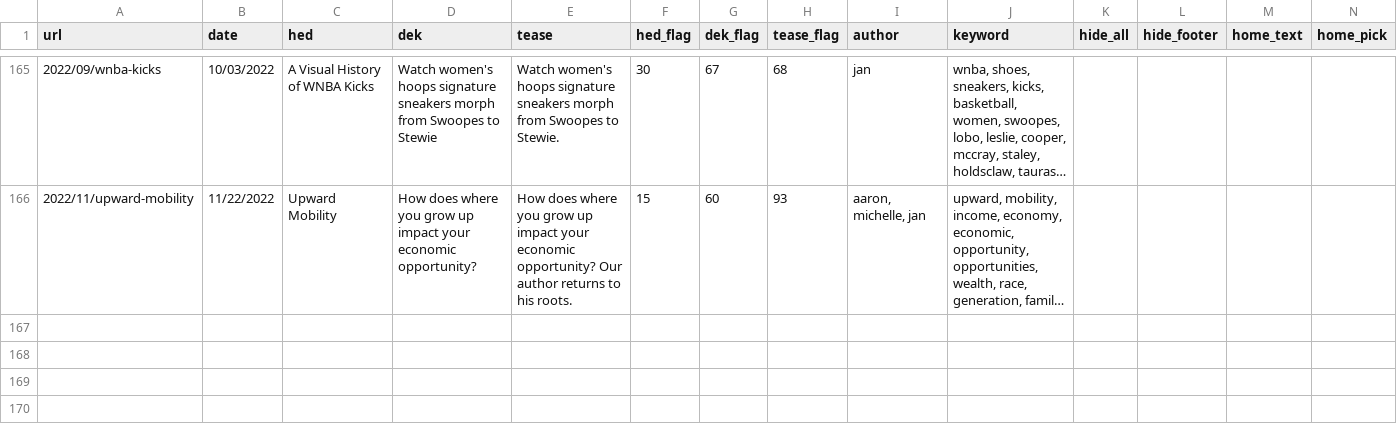
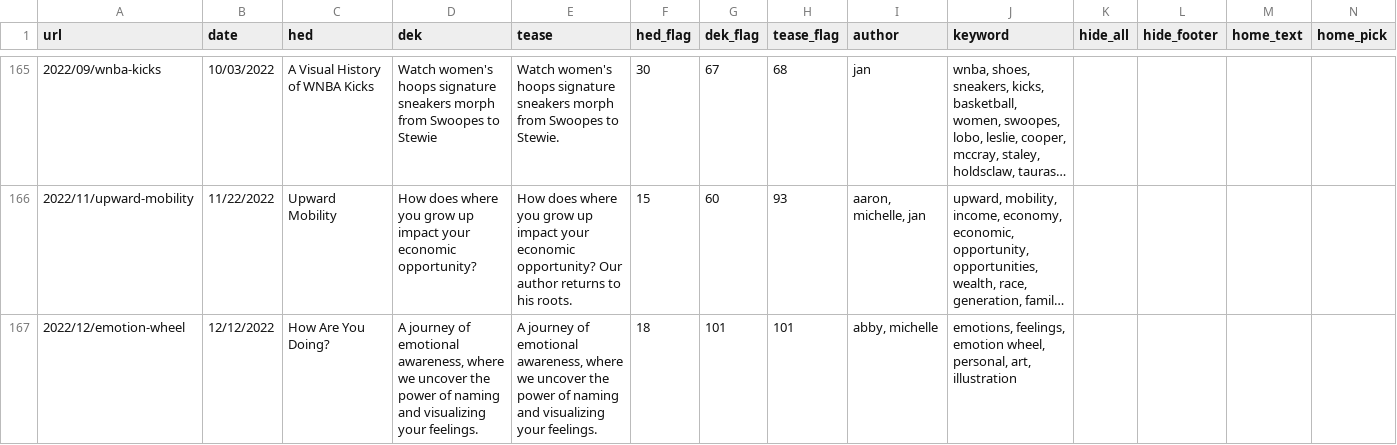
Before and after one commit to the-pudding/website, a CSV file: src/data/stories.csv, drawn as a sheet; only a part is shown, gaps mark what is left out; long unchanged cells end in …; rows hold the shown columns only; the diff names each change by its address in the sheet, - before the commit and + after, or states it on an @@ line.

Commit message:
publish emotion wheel

```diff
--- a/src/data/stories.csv
+++ b/src/data/stories.csv
+row 167: 2022/12/emotion-wheel | 12/12/2022 | How Are You Doing? | A journey of emotional awareness, where we uncover the power of naming and visualizing your feelings. | A journey of emotional awareness, where we uncover the power of naming and visualizing your feelings. | 18 | 101 | 101 | abby, michelle | emotions, feelings, emotion wheel, personal, art, illustration
```
Also changed, not shown: src/data/authors.csv, 9 other files.
